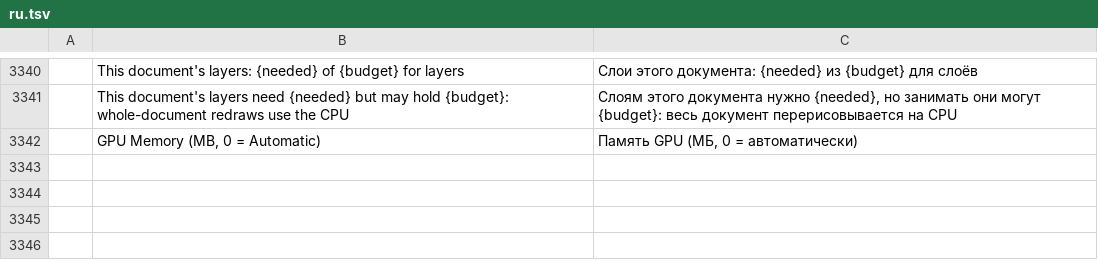
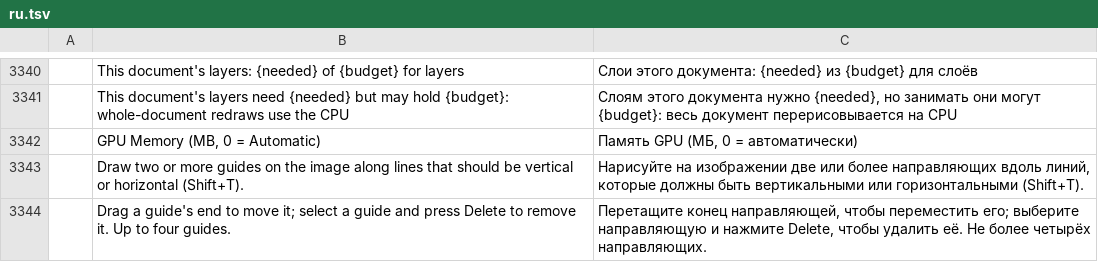
Before and after one commit to SonaliHar/photocraft, a TSV file: crates/ui-egui/src/i18n/ru.tsv, drawn as a sheet; only a part is shown, gaps mark what is left out; the diff names each change by its address in the sheet, - before the commit and + after, or states it on an @@ line.

Commit message:
Camera Raw: Upright corrects perspective, and Guided Upright with Shift+T
Geometry › Upright's modes now render. Level, Vertical, Full and Auto find the
picture's straight lines (a region-growing segment detector in the spirit of LSD)
and fit a camera rotation K·R·K⁻¹ (Chaudhury, DiVerdi, Ioffe, ICIP 2014): roll and
pitch level the camera from the verticals, then Full and Auto add a turn about the
vertical, fitted with the focal length, for the receding horizontals. Auto drops
turns past 20°. The rotation sits between the keystone and the distortion in the
existing warp (GeometryMap), so the Manual Transformations still apply on top.

Guided: Shift+T (or the Guided button) takes up a tool on the preview. Drag to
draw up to four guides along lines that should be plumb or level, drag an end to
move one, select one and press Delete to remove it; a loupe magnifies while
placing. Guides are stored in the uncorrected frame (uprightGuides), so they stay
on the picture's lines; two or more apply the correction. Each guide is one undo
step.

```diff
--- a/crates/ui-egui/src/i18n/ru.tsv
+++ b/crates/ui-egui/src/i18n/ru.tsv
+row 3343:  | Draw two or more guides on the image along lines that should be vertical or horizontal (Shift+T). | Нарисуйте на изображении две или более направляющих вдоль линий, которые должны быть вертикальными или горизонтальными (Shift+T).
+row 3344:  | Drag a guide's end to move it; select a guide and press Delete to remove it. Up to four guides. | Перетащите конец направляющей, чтобы переместить его; выберите направляющую и нажмите Delete, чтобы удалить её. Не более четырёх направляющих.
```
Also changed, not shown: crates/ui-egui/src/i18n/de.tsv, crates/ui-egui/src/i18n/el.tsv, 26 other files.
